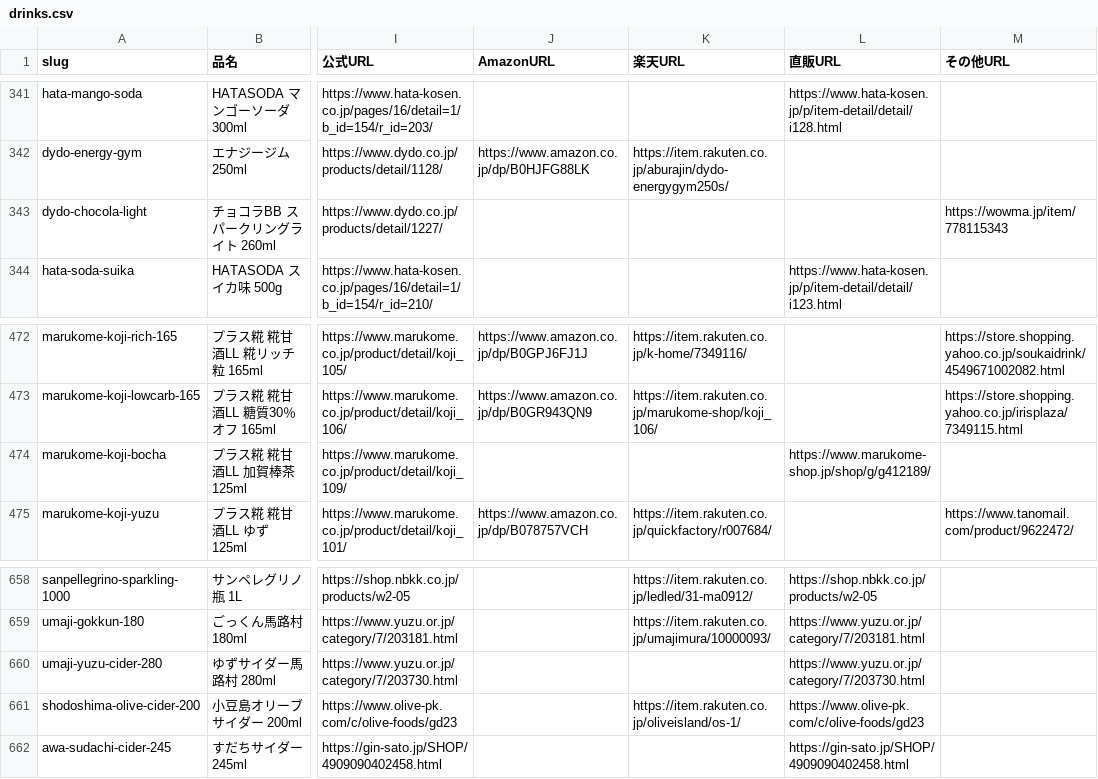
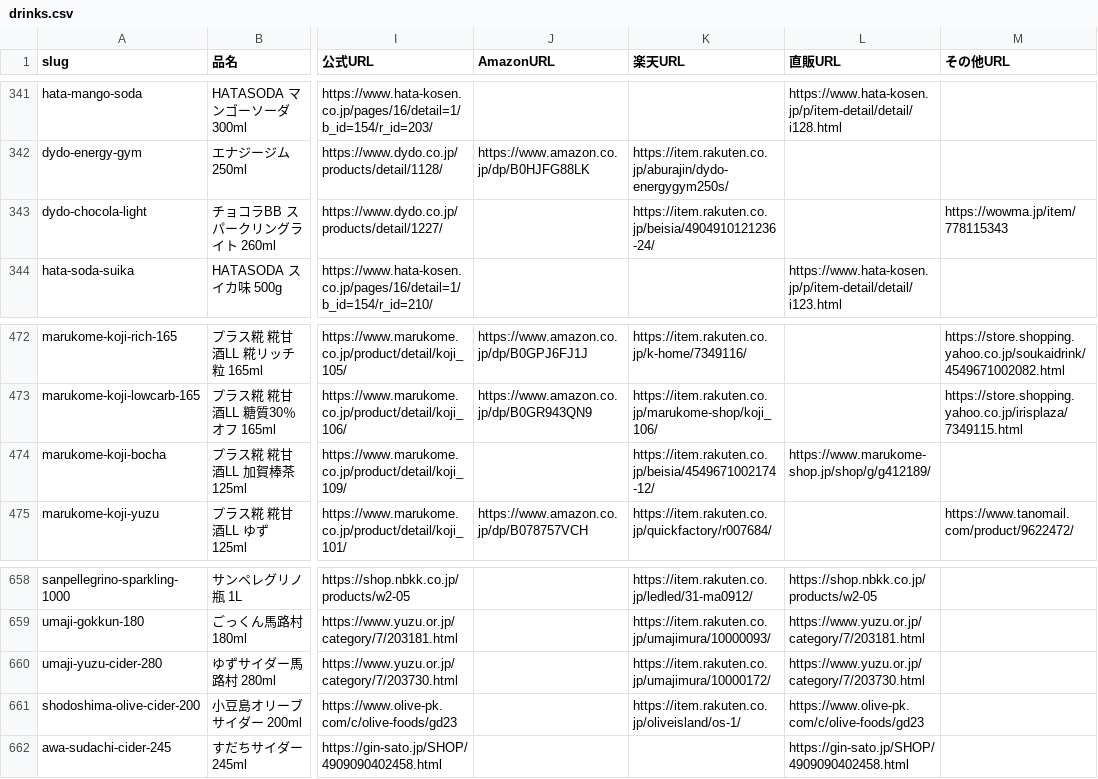
Before and after one commit to umisora/sunsup, a CSV file: data/drinks.csv, drawn as a sheet; only a part is shown, gaps mark what is left out; the diff covers the shown part only; the diff names each change by its address in the sheet, - before the commit and + after, or states it on an @@ line.

Commit message:
Add Rakuten item URLs for 11 drinks (#119)

```diff
--- a/data/drinks.csv
+++ b/data/drinks.csv
-K343 (楽天URL): (empty)
+K343 (楽天URL): https://item.rakuten.co.jp/beisia/4904910121236-24/
-K474 (楽天URL): (empty)
+K474 (楽天URL): https://item.rakuten.co.jp/beisia/4549671002174-12/
-K660 (楽天URL): (empty)
+K660 (楽天URL): https://item.rakuten.co.jp/umajimura/10000172/
```
Also changed, not shown: 8 edited cells elsewhere in this file.
